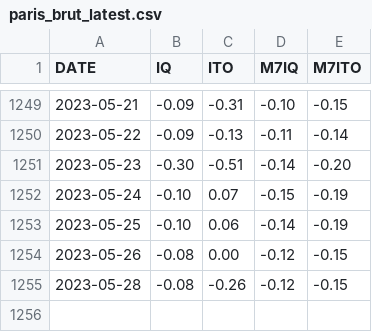
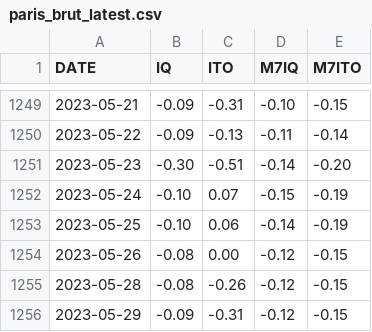
Before and after one commit to CEREMA/data-trafic, a CSV file: collectivites/paris_brut_latest.csv, drawn as a sheet; only a part is shown, gaps mark what is left out.

```diff
--- a/collectivites/paris_brut_latest.csv
+++ b/collectivites/paris_brut_latest.csv
@@ -1255 +1255,2 @@ DATE,IQ,ITO,M7IQ,M7ITO
 2023-05-28,-0.08,-0.26,-0.12,-0.15
+2023-05-29,-0.09,-0.31,-0.12,-0.15
```
Also changed, not shown: fr/latest.csv, 2 other files.
